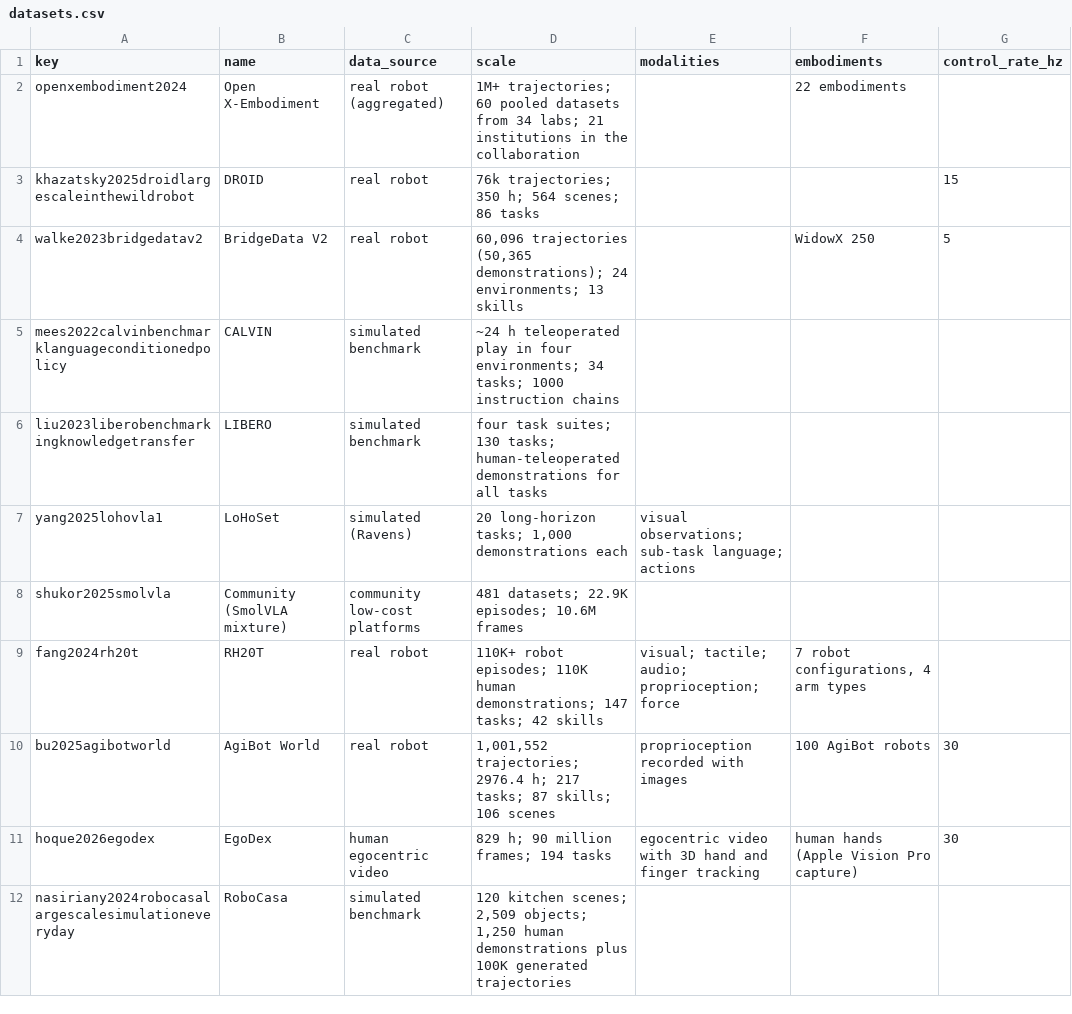
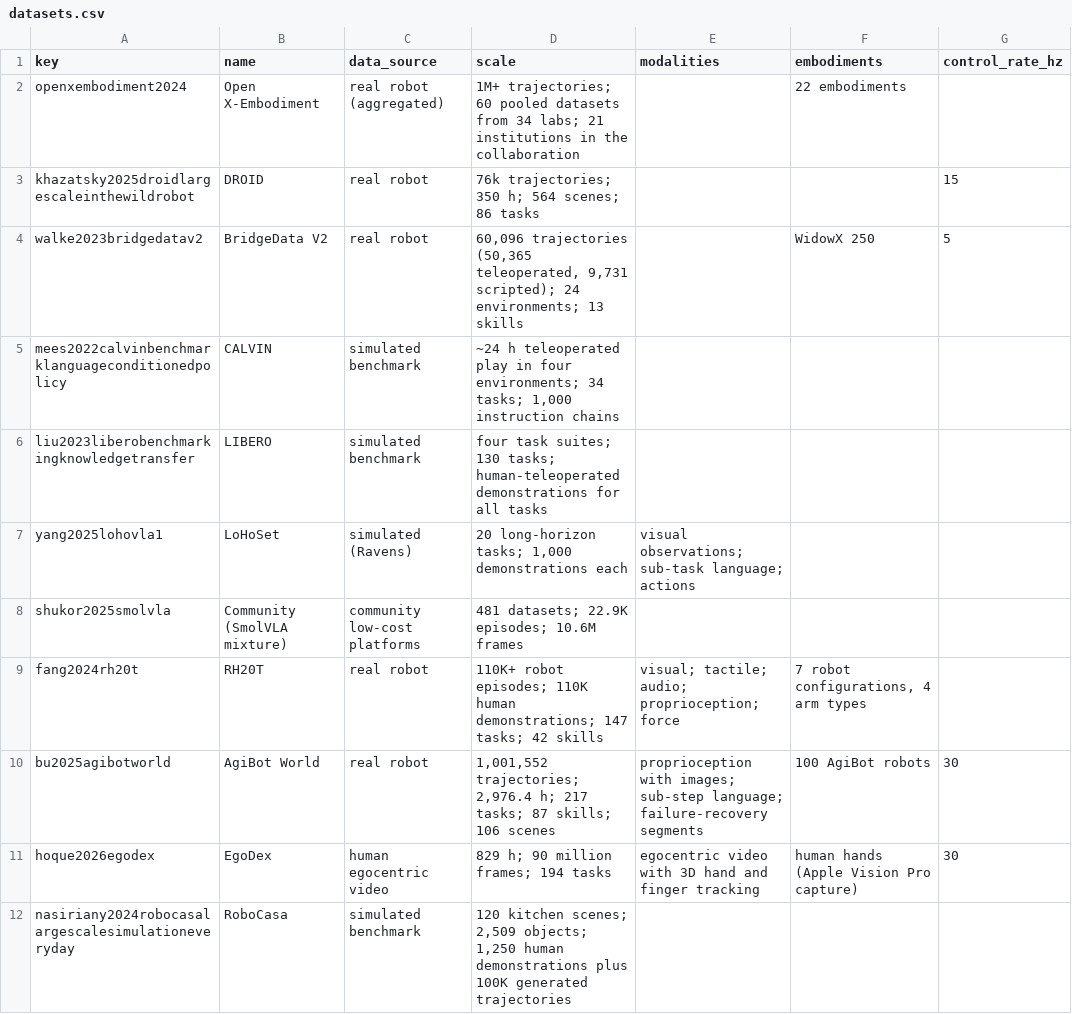
Before and after one commit to pozapas/vla-survey-companion, a CSV file: data/datasets.csv, drawn as a sheet; only a part is shown; the diff covers the shown part only; the diff names each change by its address in the sheet, - before the commit and + after, or states it on an @@ line.

```diff
--- a/data/datasets.csv
+++ b/data/datasets.csv
-D4 (scale): …trajectories (50,365 demonstrations); 24 environments;…
+D4 (scale): …trajectories (50,365 teleoperated, 9,731 scripted); 24 environments;…
-D5 (scale): …34 tasks; 1000 instruction chains
+D5 (scale): …34 tasks; 1,000 instruction chains
-D10 (scale): 1,001,552 trajectories; 2976.4 h; 217…
+D10 (scale): 1,001,552 trajectories; 2,976.4 h; 217…
-E10 (modalities): proprioception recorded with images
+E10 (modalities): proprioception with images; sub-step language; failure-recovery segments
```
Also changed, not shown: 2 added rows and 2 edited cells elsewhere in this file, data/claims.csv, data/claims_tables.csv, 4 other files.
